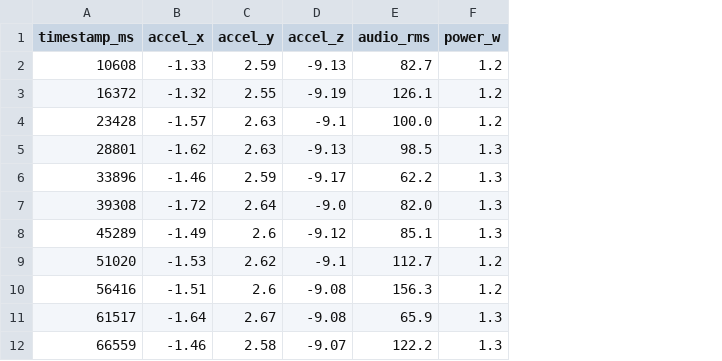
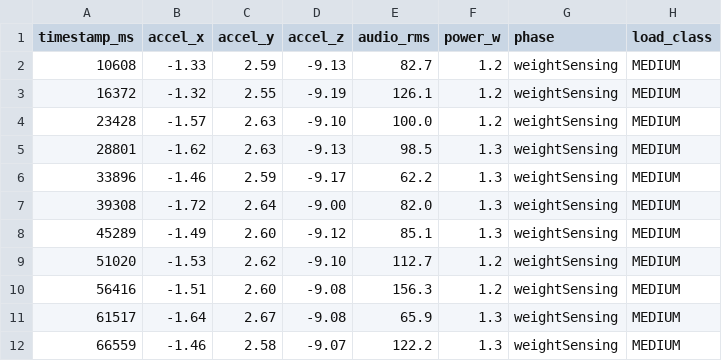
Before and after one commit to adamdanishj30/washer-pdm, a CSV file: data/testing_data/wash_cycle_2026-10-16_0123.csv, drawn as a sheet; the diff names each change by its address in the sheet, - before the commit and + after, or states it on an @@ line.

```diff
--- a/data/testing_data/wash_cycle_2026-10-16_0123.csv
+++ b/data/testing_data/wash_cycle_2026-10-16_0123.csv
+column G (phase), rows 2-12: all weightSensing
+column H (load_class), rows 2-12: all MEDIUM
-D4 (accel_z): -9.1
+D4 (accel_z): -9.10
-D7 (accel_z): -9.0
+D7 (accel_z): -9.00
-C8 (accel_y): 2.6
+C8 (accel_y): 2.60
-D9 (accel_z): -9.1
+D9 (accel_z): -9.10
-C10 (accel_y): 2.6
+C10 (accel_y): 2.60
```
Also changed, not shown: data/real_sessions/wash_cycle_2026-10-15_1020.csv, data/testing_data/wash_cycle_2026-10-16_0127.csv, 20 other files.
